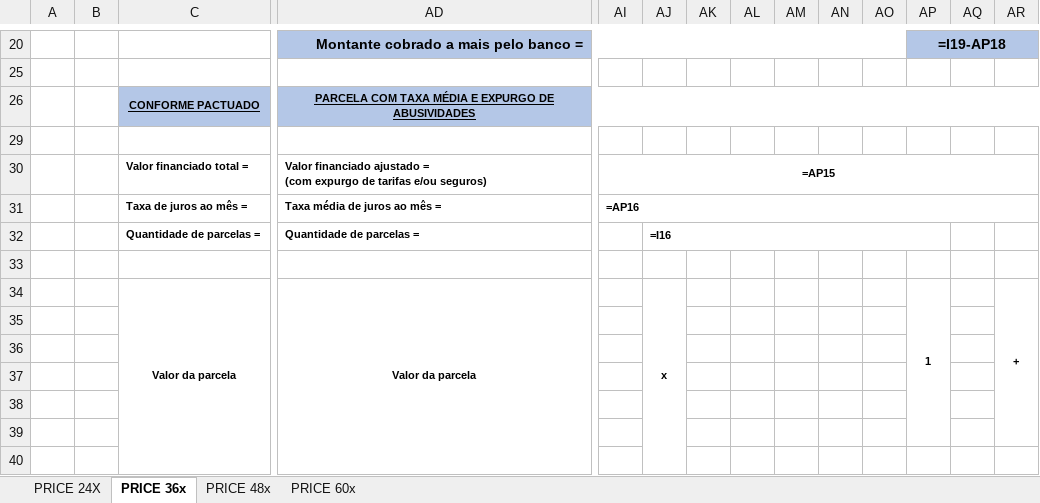
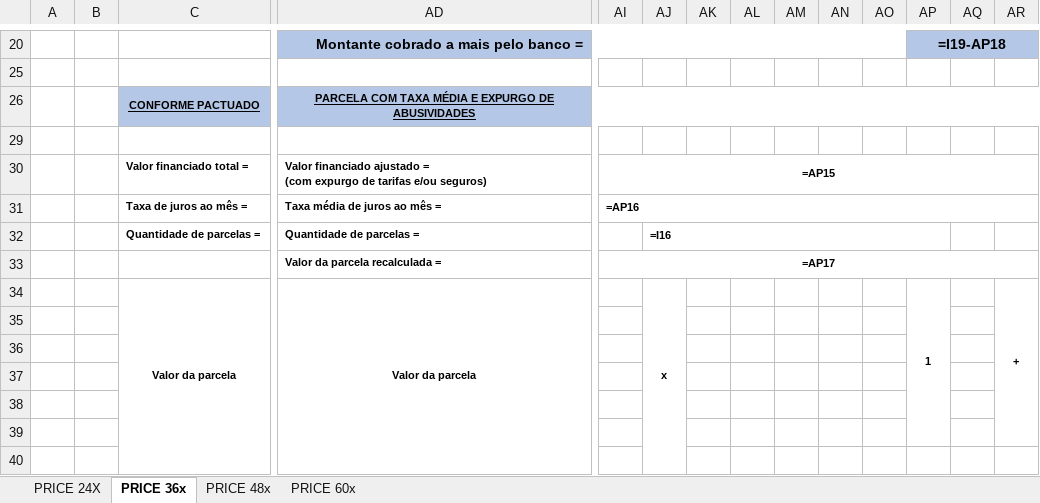
Before and after one commit to adventurelabsbrasil/revcalc, an Excel workbook: templates/Calculo.quitado.xlsx, sheet PRICE 36x, drawn as a sheet; only a part is shown, gaps mark what is left out; values as stored, in another font and other column widths than the file's, no borders; formulas without a stored value are shown as written; rows hold the shown columns only; the diff names each change by its address in the sheet, - before the commit and + after, or states it on an @@ line.

Commit message:
fix(imag.02): recorte só da tabela-resumo (sem derivação PMT) + resultado da parcela (v0.9.2) (#9)
A imag.02 pegava o bloco "PARCELA COM TAXA MÉDIA E EXPURGO" inteiro, incluindo a
derivação passo-a-passo da fórmula PMT — montada em dezenas de colunas-espaçador
estreitas, que renderizava esparramada com células ## (issue #6).

Agora recorta só a TABELA-RESUMO: título + Valor financiado ajustado + Taxa média
de juros ao mês + Quantidade de parcelas + Valor da parcela recalculada. Limpo,
compacto, sem ##.

- config: REGIAO_IMG02 por aba → AD25:AZ32 (CÁLCULO/24X) e AD26:AZ33 (36x/48x/60x).
- templates: injeta a linha "Valor da parcela recalculada = =AP16/AP17" no bloco-
  resumo (espelha a linha "Taxa média": label simples + valor mergeado AI:AR, com
  o formato contábil do financiado). Referencia o valor JÁ calculado — zero impacto
  no cálculo. Aplicado ao ativo (Calculo.xlsx/CÁLCULO) e ao quitado (4 abas, via
  scripts/limpa_template_quitado.py).

Validado por render (LibreOffice) nos dois fluxos: ativo (Marli) e quitado (Paulo)
saem com a tabela-resumo limpa + resultado correto. 126 testes verdes.

Co-authored-by: Star Command <star-command@adventurelabs.com.br>

```diff
--- a/templates/Calculo.quitado.xlsx (sheet PRICE 36x)
+++ b/templates/Calculo.quitado.xlsx (sheet PRICE 36x)
-row 33: (empty)
+row 33:  |  |  | Valor da parcela recalculada = | =AP17
+AI33:AR33 merged
```
Also changed, not shown: sheet PRICE 24X, sheet PRICE 48x, sheet PRICE 60x, templates/Calculo.xlsx, 6 other files.
